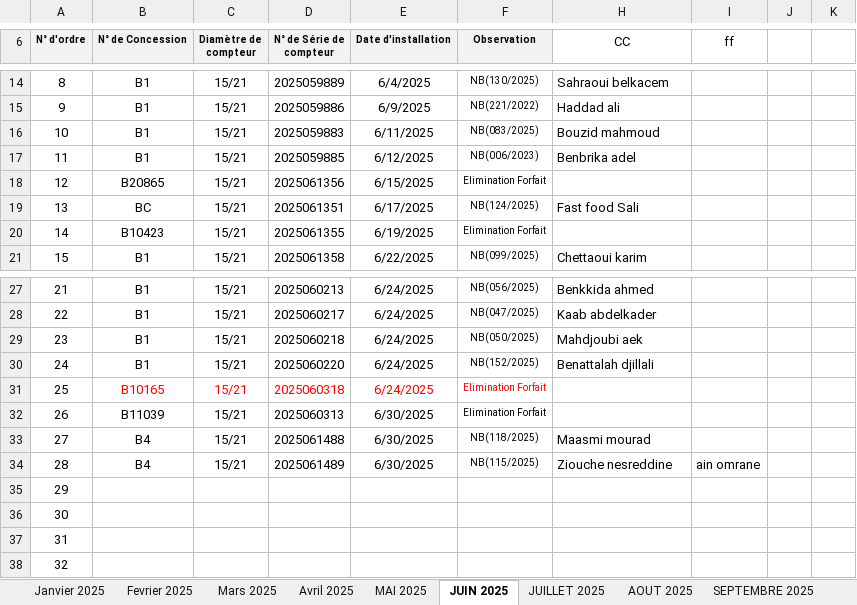
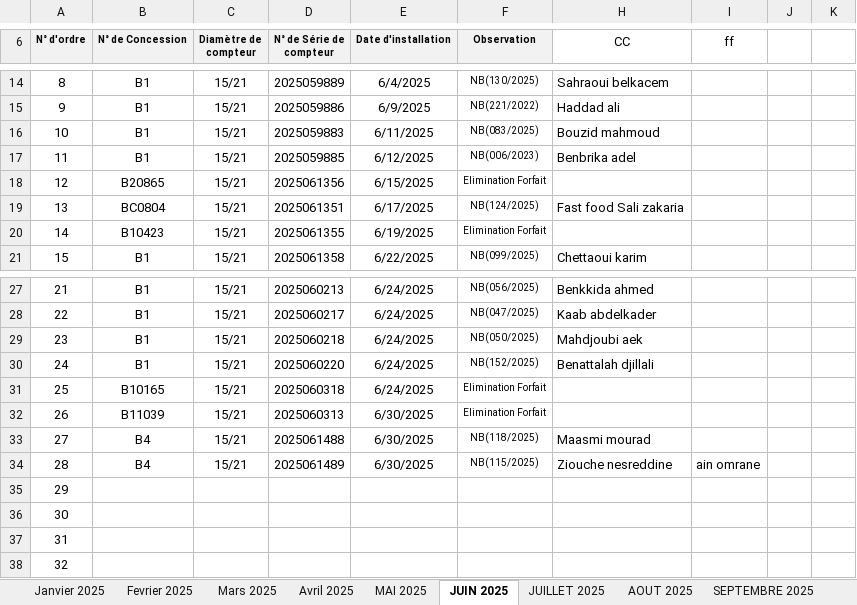
Before and after one commit to Lounnaci-gi/pose_compteur, an Excel workbook: Gestion Stock 2025/Gestion de Stock Berrouaghia/Suivie pose Compteur 2025.xlsx, sheet JUIN 2025, drawn as a sheet; only a part is shown, gaps mark what is left out; values as stored, in another font and other column widths than the file's, no borders; charts and pictures not drawn; the diff names each change by its address in the sheet, - before the commit and + after, or states it on an @@ line.

```diff
--- a/Gestion Stock 2025/Gestion de Stock Berrouaghia/Suivie pose Compteur 2025.xlsx (sheet JUIN 2025)
+++ b/Gestion Stock 2025/Gestion de Stock Berrouaghia/Suivie pose Compteur 2025.xlsx (sheet JUIN 2025)
-B19 (N° de Concession): BC
+B19 (N° de Concession): BC0804
-H19 (CC): Fast food Sali
+H19 (CC): Fast food Sali zakaria
-B31:F31 text colour: #FF0000
+B31:F31 text colour: black
```
Also changed, not shown: sheet AOUT 2025, sheet SEPTEMBRE 2025, Gestion Stock 2026/Gestion de Stock Berrouaghia/Suivie pose Compteur 2026.xlsx, Gestion Stock 2026/Gestion de Stock Tlathet Douairs/Suivie pose Compteur Tlathet Douairs 2026.xlsx, 2 other files.
